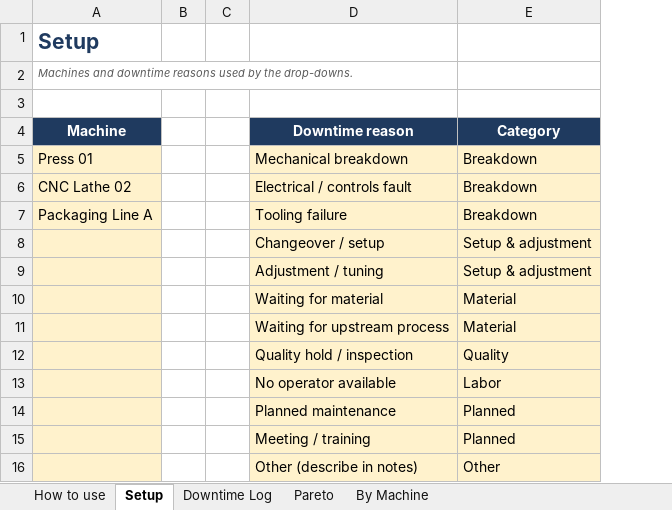
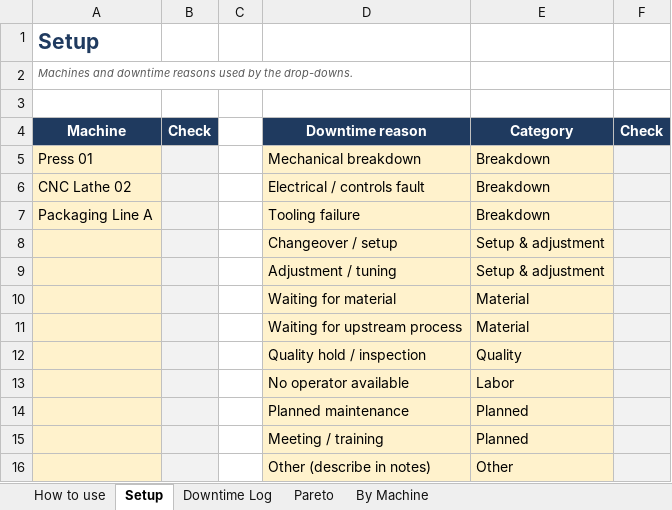
Before and after one commit to jdb3654/venture-pipeline, an Excel workbook: products/manufacturing-templates/dist/Downtime-Log-and-Pareto.xlsx, sheet Setup, drawn as a sheet; values as stored, in another font and other column widths than the file's, no borders; removed rows and columns are numbered as before the commit, all else as after; the diff names each change by its address in the sheet, - before the commit and + after, or states it on an @@ line.

```diff
--- a/products/manufacturing-templates/dist/Downtime-Log-and-Pareto.xlsx (sheet Setup)
+++ b/products/manufacturing-templates/dist/Downtime-Log-and-Pareto.xlsx (sheet Setup)
-column B, empty
+column B (Check), empty
+column F (Check), empty
```
Also changed, not shown: formulas that keep their value, charts or pictures, products/manufacturing-templates/dist/OEE-Tracker.xlsx, products/manufacturing-templates/dist/Preventive-Maintenance-Schedule.xlsx, 12 other files.
